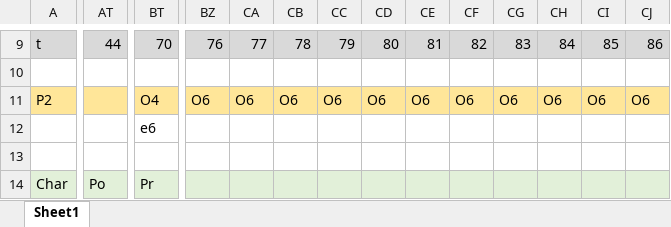
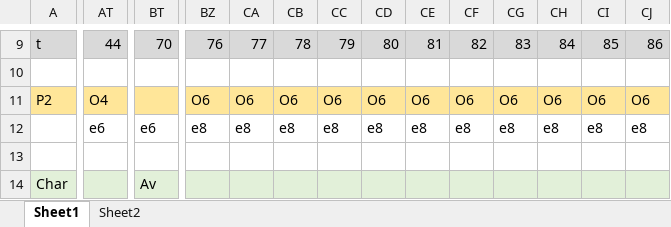
Before and after one commit to DavidTocaven/M2_MTA_STA, an Excel workbook: ordo.xlsx, sheet Sheet1, drawn as a sheet; only a part is shown, gaps mark what is left out; values as stored, in another font and other column widths than the file's, no borders; the diff covers the shown part only; the diff names each change by its address in the sheet, - before the commit and + after, or states it on an @@ line.

```diff
--- a/ordo.xlsx (sheet Sheet1)
+++ b/ordo.xlsx (sheet Sheet1)
+sheet tab: Sheet2
-AT11: (empty)
+AT11: O4
-BT11: O4
+BT11: (empty)
-AT12: (empty)
+AT12: e6
-BZ12: (empty)
+BZ12: e8
-CA12: (empty)
+CA12: e8
-CB12: (empty)
+CB12: e8
-CC12: (empty)
+CC12: e8
-CD12: (empty)
+CD12: e8
-CE12: (empty)
+CE12: e8
-CF12: (empty)
+CF12: e8
-CG12: (empty)
+CG12: e8
-CH12: (empty)
+CH12: e8
-CI12: (empty)
+CI12: e8
-CJ12: (empty)
+CJ12: e8
-AT14: Po
+AT14: (empty)
-BT14: Pr
+BT14: Av
```
Also changed, not shown: 49 edited cells elsewhere in this sheet, 10 other files.
